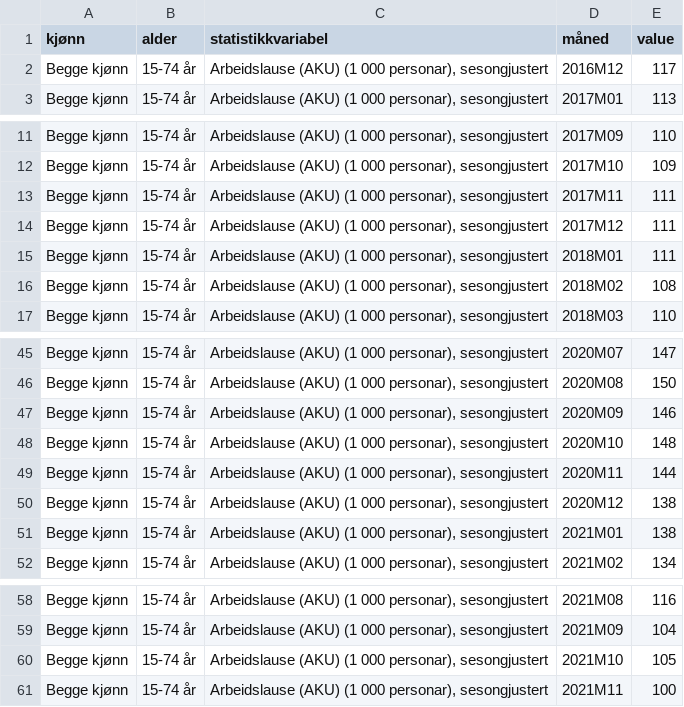
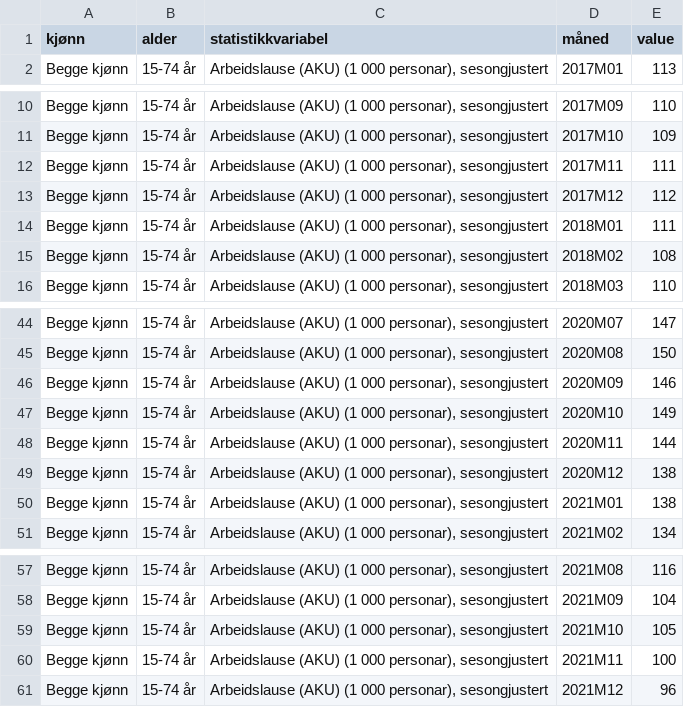
Before and after one commit to Qery-Data/NLM-Datatracker, a CSV file: data/SSB_arbeidsledige.csv, drawn as a sheet; only a part is shown, gaps mark what is left out.

Commit message:
Latest data: Thu Feb 24 08:26:46 UTC 2022

```diff
--- a/data/SSB_arbeidsledige.csv
+++ b/data/SSB_arbeidsledige.csv
@@ -1,3 +1,2 @@
 kjønn,alder,statistikkvariabel,måned,value
-Begge kjønn,15-74 år,"Arbeidslause (AKU) (1 000 personar), sesongjustert",2016M12,117
 Begge kjønn,15-74 år,"Arbeidslause (AKU) (1 000 personar), sesongjustert",2017M01,113
@@ -13,3 +12,3 @@ Begge kjønn,15-74 år,"Arbeidslause (AKU) (1 000 personar), sesongjustert",2017
 Begge kjønn,15-74 år,"Arbeidslause (AKU) (1 000 personar), sesongjustert",2017M11,111
-Begge kjønn,15-74 år,"Arbeidslause (AKU) (1 000 personar), sesongjustert",2017M12,111
+Begge kjønn,15-74 år,"Arbeidslause (AKU) (1 000 personar), sesongjustert",2017M12,112
 Begge kjønn,15-74 år,"Arbeidslause (AKU) (1 000 personar), sesongjustert",2018M01,111
@@ -47,3 +46,3 @@ Begge kjønn,15-74 år,"Arbeidslause (AKU) (1 000 personar), sesongjustert",2020
 Begge kjønn,15-74 år,"Arbeidslause (AKU) (1 000 personar), sesongjustert",2020M09,146
-Begge kjønn,15-74 år,"Arbeidslause (AKU) (1 000 personar), sesongjustert",2020M10,148
+Begge kjønn,15-74 år,"Arbeidslause (AKU) (1 000 personar), sesongjustert",2020M10,149
 Begge kjønn,15-74 år,"Arbeidslause (AKU) (1 000 personar), sesongjustert",2020M11,144
@@ -61 +60,2 @@ Begge kjønn,15-74 år,"Arbeidslause (AKU) (1 000 personar), sesongjustert",2021
 Begge kjønn,15-74 år,"Arbeidslause (AKU) (1 000 personar), sesongjustert",2021M11,100
+Begge kjønn,15-74 år,"Arbeidslause (AKU) (1 000 personar), sesongjustert",2021M12,96
```
Also changed, not shown: data/SSB_arbeidsledige_alder_pst.csv, data/SSB_arbeidsledige_kjønn_pst.csv, 1 other file.
